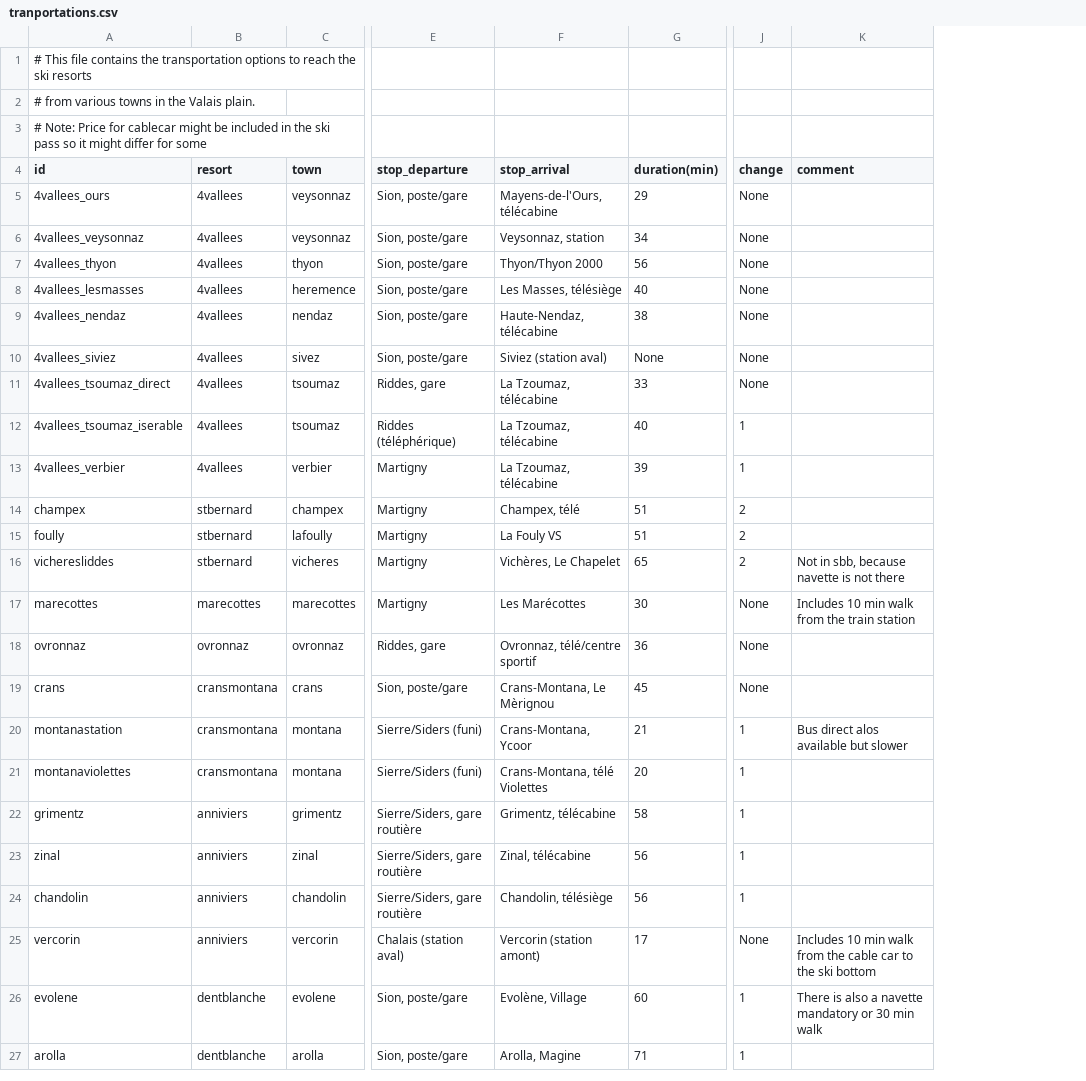
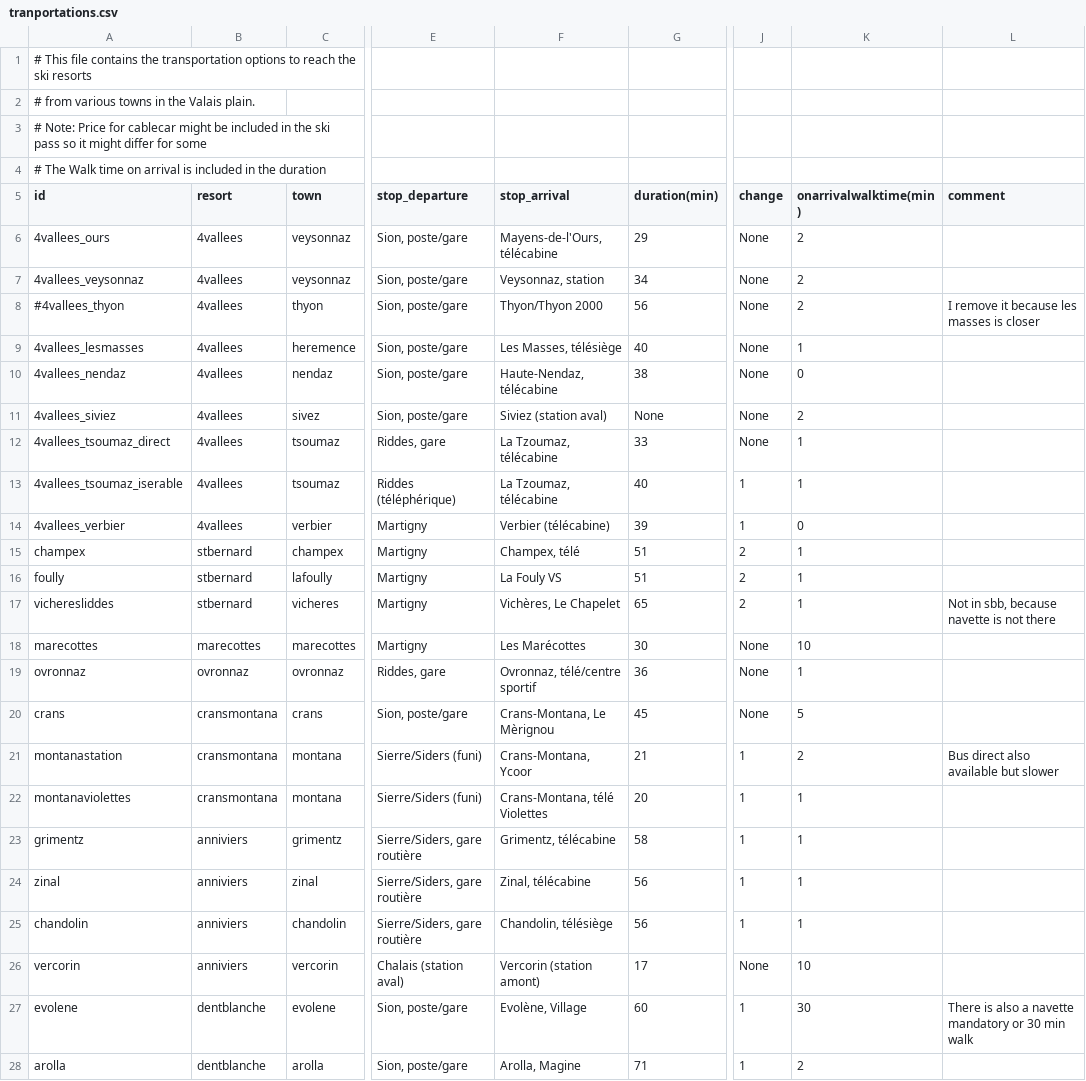
Before and after one commit to lionel42/skivs, a CSV file: tranportations.csv, drawn as a sheet; only a part is shown, gaps mark what is left out; addresses are those after the commit; rows hold the shown columns only; the diff covers the shown part only; the diff names each change by its address in the sheet, - before the commit and + after, or states it on an @@ line.

```diff
--- a/tranportations.csv
+++ b/tranportations.csv
+column K (onarrivalwalktime(min)), rows 6-28: 2 | 2 | 2 | 1 | 0 | 2 | 1 | 1 | 0 | 1 | 1 | 1 | 10 | 1 | 5 | 2 | 1 | 1 | 1 | 1 | 10 | 30 | 2
+row 4: # The Walk time on arrival is included in the duration
-A8 (id): 4vallees_thyon
+A8 (id): #4vallees_thyon
-L8 (comment): (empty)
+L8 (comment): I remove it because les masses is closer
-F14 (stop_arrival): La Tzoumaz, télécabine
+F14 (stop_arrival): Verbier (télécabine)
-L18 (comment): Includes 10 min walk from the train station
+L18 (comment): (empty)
-L21 (comment): Bus direct alos available but slower
+L21 (comment): Bus direct also available but slower
-L26 (comment): Includes 10 min walk from the cable car to the ski bottom
+L26 (comment): (empty)
```
Also changed, not shown: 4 edited cells elsewhere in this file, 3 other files.
